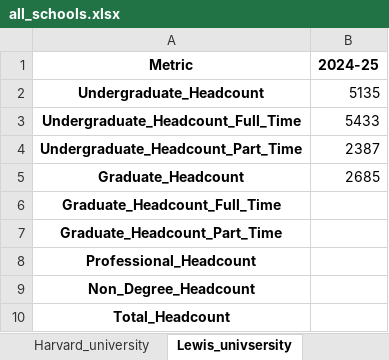
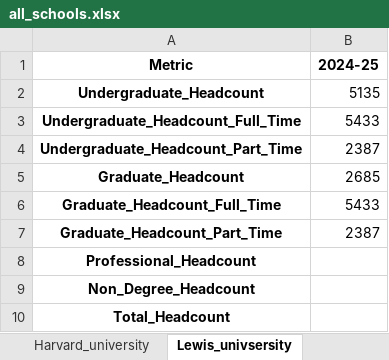
Before and after one commit to Kevinsu12/Franklin_Templton_Industry_Project, an Excel workbook: output_1/all_schools.xlsx, sheet Lewis_univsersity, drawn as a sheet; only a part is shown; values as stored, in another font and other column widths than the file's, no borders; the diff names each change by its address in the sheet, - before the commit and + after, or states it on an @@ line.

```diff
--- a/output_1/all_schools.xlsx (sheet Lewis_univsersity)
+++ b/output_1/all_schools.xlsx (sheet Lewis_univsersity)
-B6 (2024-25): (empty)
+B6 (2024-25): 5433
-B7 (2024-25): (empty)
+B7 (2024-25): 2387
```
Also changed, not shown: sheet Harvard_university, sheet Molloy_college, sheet MT_ST_MARY, sheet New_York_University, other sheet tabs, output_1/all_schools_combined.xlsx, 6 other files.
